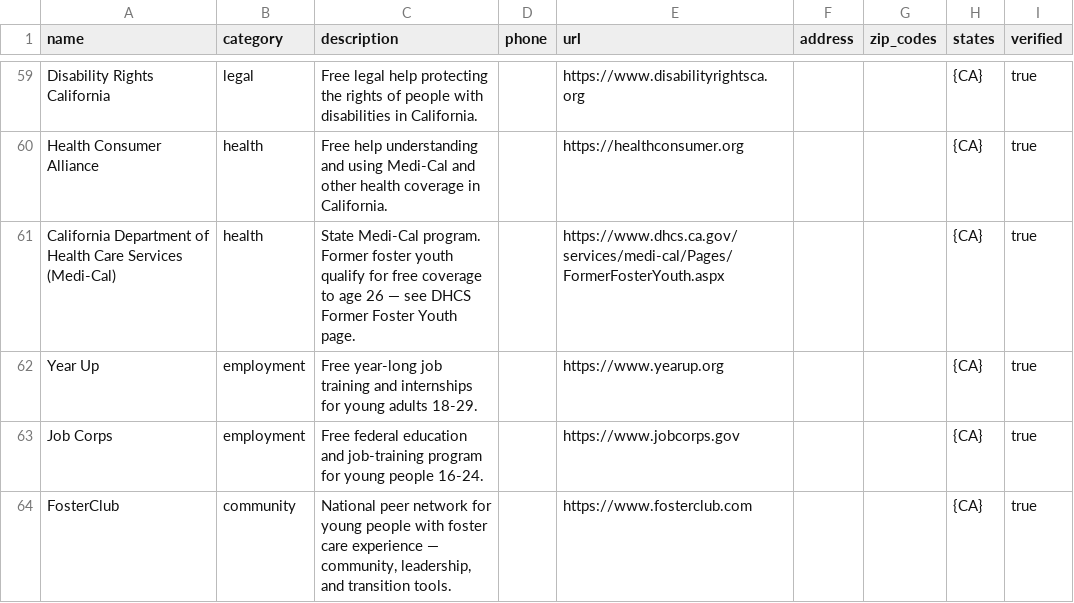
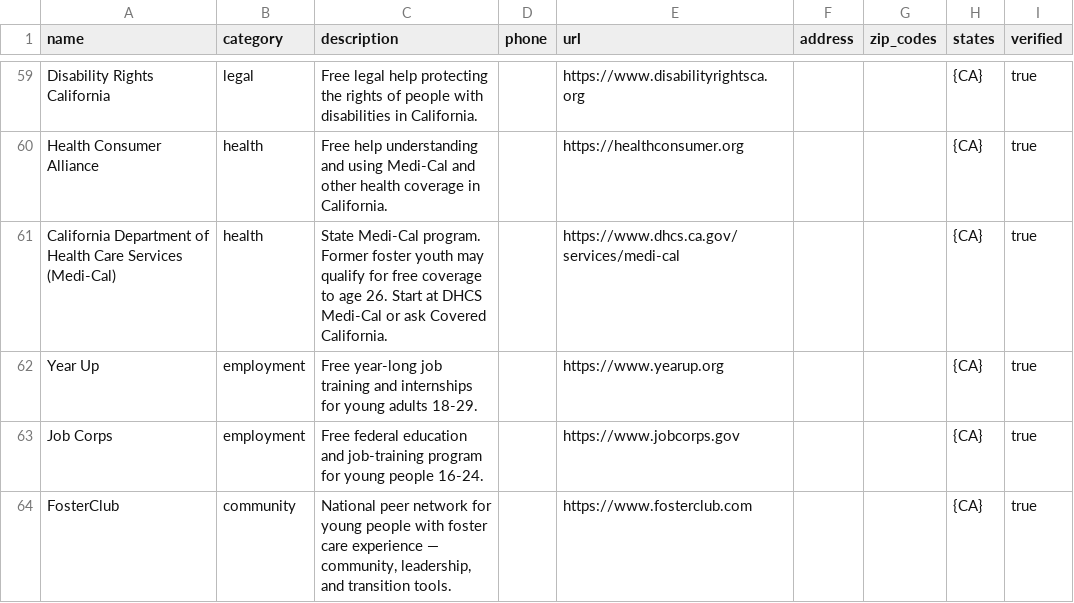
Before and after one commit to biniam1211/After_care, a CSV file: supabase/seed/resources.sample.csv, drawn as a sheet; only a part is shown, gaps mark what is left out.

```diff
--- a/supabase/seed/resources.sample.csv
+++ b/supabase/seed/resources.sample.csv
@@ -60,3 +60,3 @@ Disability Rights California,legal,"Free legal help protecting the rights of peo
 Health Consumer Alliance,health,"Free help understanding and using Medi-Cal and other health coverage in California.",,https://healthconsumer.org,,,{CA},true
-California Department of Health Care Services (Medi-Cal),health,"State Medi-Cal program. Former foster youth qualify for free coverage to age 26 — see DHCS Former Foster Youth page.",,https://www.dhcs.ca.gov/services/medi-cal/Pages/FormerFosterYouth.aspx,,,{CA},true
+California Department of Health Care Services (Medi-Cal),health,"State Medi-Cal program. Former foster youth may qualify for free coverage to age 26. Start at DHCS Medi-Cal or ask Covered California.",,https://www.dhcs.ca.gov/services/medi-cal,,,{CA},true
 Year Up,employment,"Free year-long job training and internships for young adults 18-29.",,https://www.yearup.org,,,{CA},true
```
Also changed, not shown: 5 other files.
